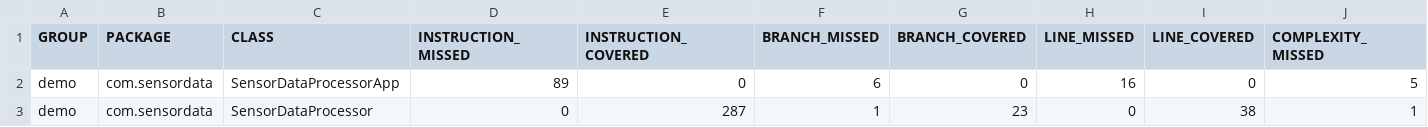
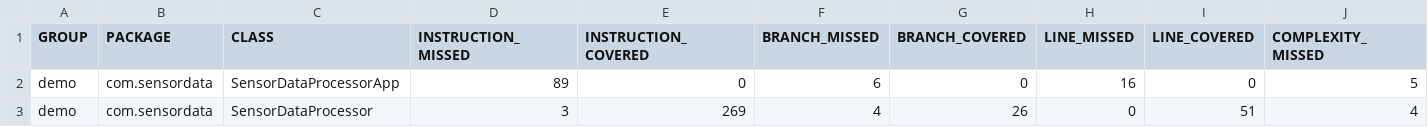
Before and after one commit to CalebIddings/sensor-data-processor, a CSV file: demo/target/site/jacoco/jacoco.csv, drawn as a sheet; only a part is shown; the diff names each change by its address in the sheet, - before the commit and + after, or states it on an @@ line.

Commit message:
Optimized the calculate method

```diff
--- a/demo/target/site/jacoco/jacoco.csv
+++ b/demo/target/site/jacoco/jacoco.csv
-D3 (INSTRUCTION_MISSED): 0
+D3 (INSTRUCTION_MISSED): 3
-E3 (INSTRUCTION_COVERED): 287
+E3 (INSTRUCTION_COVERED): 269
-F3 (BRANCH_MISSED): 1
+F3 (BRANCH_MISSED): 4
-G3 (BRANCH_COVERED): 23
+G3 (BRANCH_COVERED): 26
-I3 (LINE_COVERED): 38
+I3 (LINE_COVERED): 51
-J3 (COMPLEXITY_MISSED): 1
+J3 (COMPLEXITY_MISSED): 4
```
Also changed, not shown: 14 other files.
